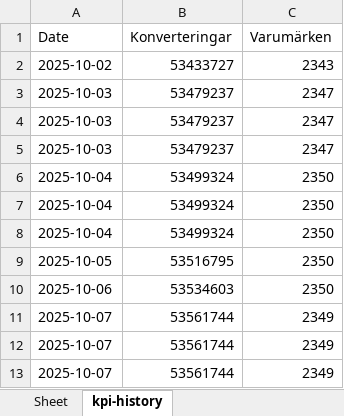
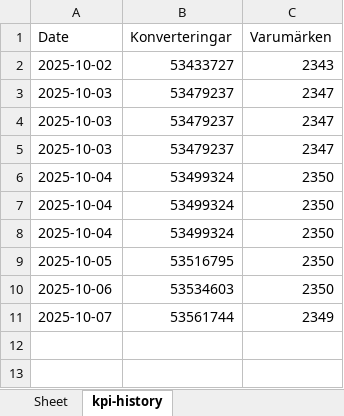
Before and after one commit to Flossan1337/Scraper, an Excel workbook: data/kpi-history.xlsx, sheet kpi-history, drawn as a sheet; values as stored, in another font and other column widths than the file's, no borders; the diff names each change by its address in the sheet, - before the commit and + after, or states it on an @@ line.

Commit message:
reset data fields

```diff
--- a/data/kpi-history.xlsx (sheet kpi-history)
+++ b/data/kpi-history.xlsx (sheet kpi-history)
-row 12: 2025-10-07 | 53561744 | 2349
-row 13: 2025-10-07 | 53561744 | 2349
```
Also changed, not shown: data/combined_prices.xlsx, data/fractal_rankings.xlsx, 4 other files.
